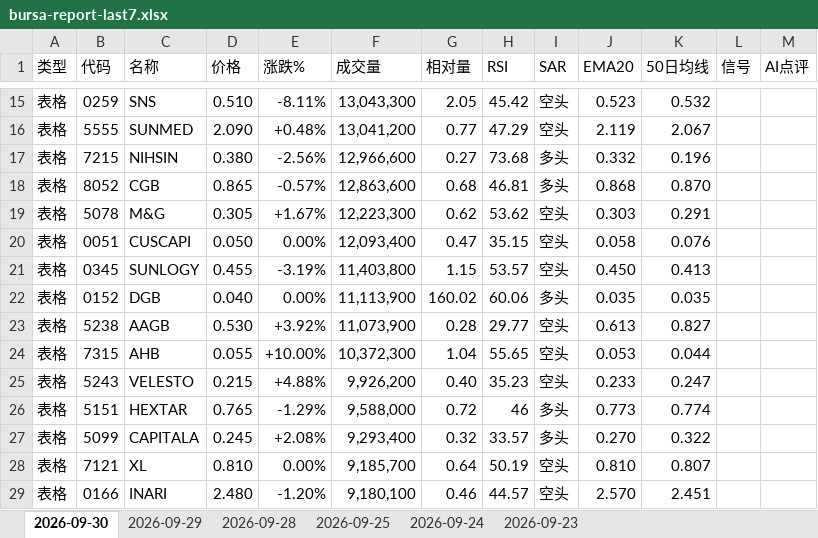
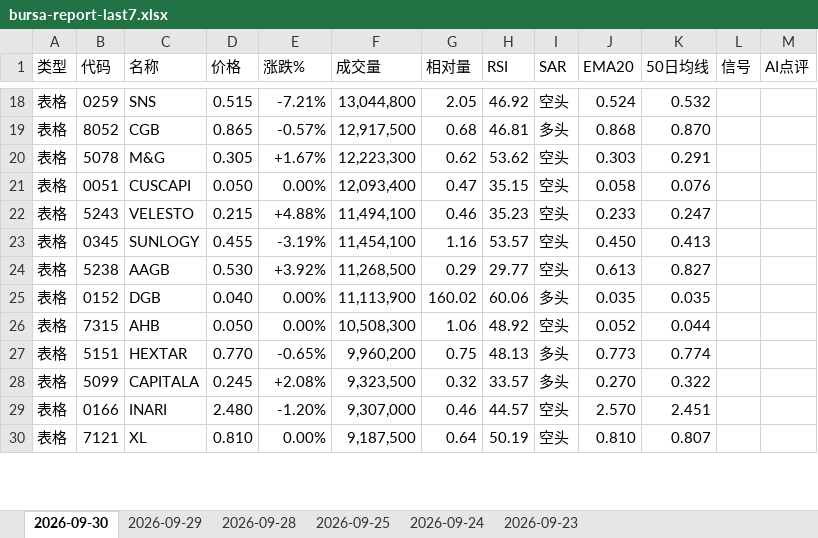
Before and after one commit to CJA231/Bursa-bot, an Excel workbook: docs/downloads/bursa-report-last7.xlsx, sheet 2026-09-30, drawn as a sheet; only a part is shown, gaps mark what is left out; values as stored, in another font and other column widths than the file's, no cell formats; removed rows and columns are numbered as before the commit, all else as after; the diff covers the shown part only; the diff names each change by its address in the sheet, - before the commit and + after, or states it on an @@ line.

```diff
--- a/docs/downloads/bursa-report-last7.xlsx (sheet 2026-09-30)
+++ b/docs/downloads/bursa-report-last7.xlsx (sheet 2026-09-30)
-D18 (价格): 0.510
+D18 (价格): 0.515
-E18 (涨跌%): -8.11%
+E18 (涨跌%): -7.21%
-F18 (成交量): 13,043,300
+F18 (成交量): 13,044,800
-H18 (RSI): 45.42
+H18 (RSI): 46.92
-J18 (EMA20): 0.523
+J18 (EMA20): 0.524
-row 16: 表格 | 5555 | SUNMED | 2.090 | +0.48% | 13,041,200 | 0.77 | 47.29 | 空头 | 2.119 | 2.067
-row 17: 表格 | 7215 | NIHSIN | 0.380 | -2.56% | 12,966,600 | 0.27 | 73.68 | 多头 | 0.332 | 0.196
-F19 (成交量): 12,863,600
+F19 (成交量): 12,917,500
+row 22: 表格 | 5243 | VELESTO | 0.215 | +4.88% | 11,494,100 | 0.46 | 35.23 | 空头 | 0.233 | 0.247
-F23 (成交量): 11,403,800
+F23 (成交量): 11,454,100
-G23 (相对量): 1.15
+G23 (相对量): 1.16
+row 24: 表格 | 5238 | AAGB | 0.530 | +3.92% | 11,268,500 | 0.29 | 29.77 | 空头 | 0.613 | 0.827
-row 23: 表格 | 5238 | AAGB | 0.530 | +3.92% | 11,073,900 | 0.28 | 29.77 | 空头 | 0.613 | 0.827
-D26 (价格): 0.055
+D26 (价格): 0.050
-E26 (涨跌%): +10.00%
+E26 (涨跌%): 0.00%
-F26 (成交量): 10,372,300
+F26 (成交量): 10,508,300
-G26 (相对量): 1.04
+G26 (相对量): 1.06
-H26 (RSI): 55.65
+H26 (RSI): 48.92
-J26 (EMA20): 0.053
+J26 (EMA20): 0.052
-row 25: 表格 | 5243 | VELESTO | 0.215 | +4.88% | 9,926,200 | 0.40 | 35.23 | 空头 | 0.233 | 0.247
-D27 (价格): 0.765
+D27 (价格): 0.770
-E27 (涨跌%): -1.29%
+E27 (涨跌%): -0.65%
-F27 (成交量): 9,588,000
+F27 (成交量): 9,960,200
-G27 (相对量): 0.72
+G27 (相对量): 0.75
-H27 (RSI): 46
+H27 (RSI): 48.13
-F28 (成交量): 9,293,400
+F28 (成交量): 9,323,500
-row 28: 表格 | 7121 | XL | 0.810 | 0.00% | 9,185,700 | 0.64 | 50.19 | 空头 | 0.810 | 0.807
-F29 (成交量): 9,180,100
+F29 (成交量): 9,307,000
+row 30: 表格 | 7121 | XL | 0.810 | 0.00% | 9,187,500 | 0.64 | 50.19 | 空头 | 0.810 | 0.807
```
Also changed, not shown: 51 added rows, 46 removed rows and 346 edited cells elsewhere in this sheet, cell formats, docs/downloads/2026-09-30/bursa-report-2026-09-30.xlsx, 11 other files.
